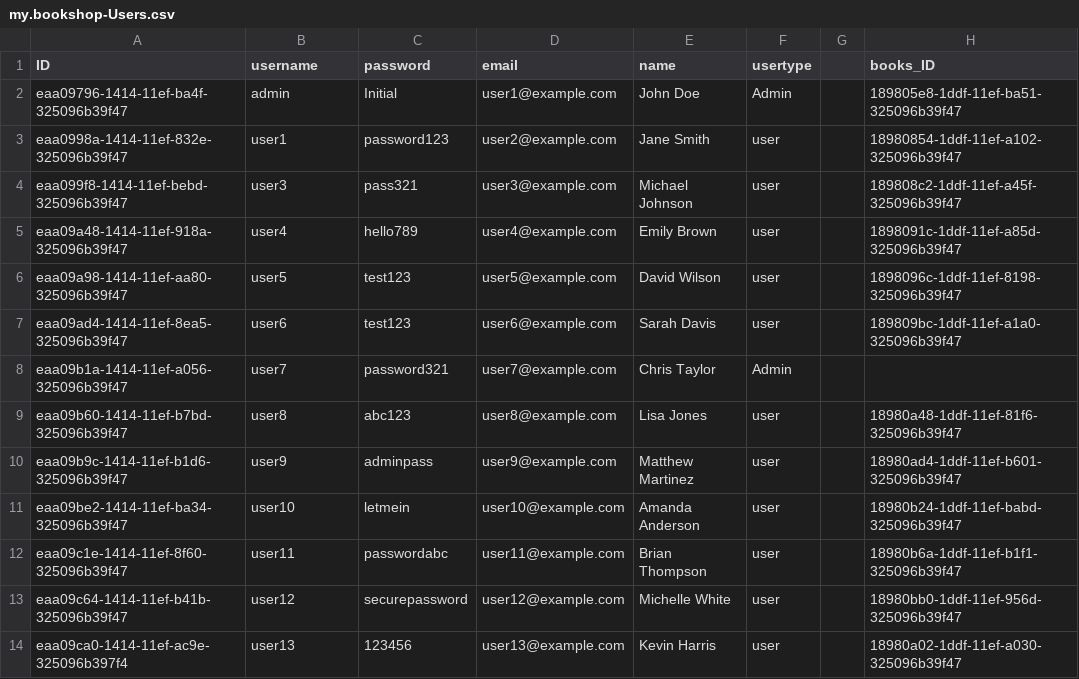
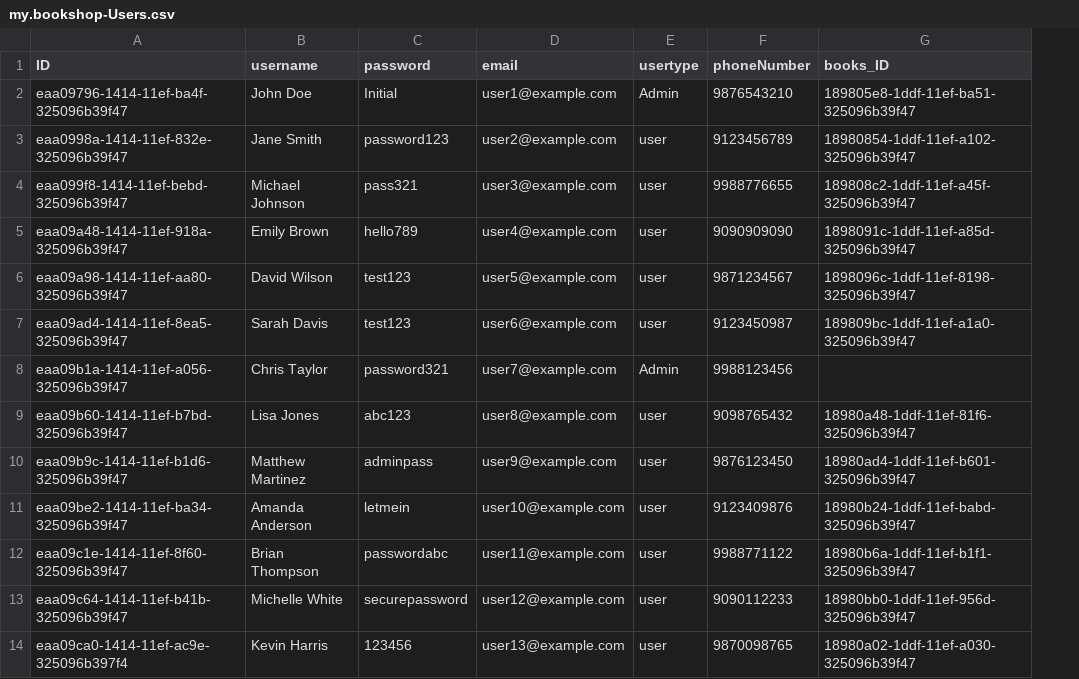
Before and after one commit to SrilekhaPaloju/books-application, a CSV file: db/data/my.bookshop-Users.csv, drawn as a sheet; removed rows and columns are numbered as before the commit, all else as after; the diff names each change by its address in the sheet, - before the commit and + after, or states it on an @@ line.

```diff
--- a/db/data/my.bookshop-Users.csv
+++ b/db/data/my.bookshop-Users.csv
-column E (name), rows 2-14: John Doe | Jane Smith | Michael Johnson | Emily Brown | David Wilson | Sarah Davis | Chris Taylor | Lisa Jones | Matthew Martinez | Amanda Anderson | Brian Thompson | Michelle White | Kevin Harris
-column G, empty
+column F (phoneNumber), rows 2-14: 9876543210 | 9123456789 | 9988776655 | 9090909090 | 9871234567 | 9123450987 | 9988123456 | 9098765432 | 9876123450 | 9123409876 | 9988771122 | 9090112233 | 9870098765
-B2 (username): admin
+B2 (username): John Doe
-B3 (username): user1
+B3 (username): Jane Smith
-B4 (username): user3
+B4 (username): Michael Johnson
-B5 (username): user4
+B5 (username): Emily Brown
-B6 (username): user5
+B6 (username): David Wilson
-B7 (username): user6
+B7 (username): Sarah Davis
-B8 (username): user7
+B8 (username): Chris Taylor
-B9 (username): user8
+B9 (username): Lisa Jones
-B10 (username): user9
+B10 (username): Matthew Martinez
-B11 (username): user10
+B11 (username): Amanda Anderson
-B12 (username): user11
+B12 (username): Brian Thompson
-B13 (username): user12
+B13 (username): Michelle White
-B14 (username): user13
+B14 (username): Kevin Harris
```
Also changed, not shown: 14 other files.
